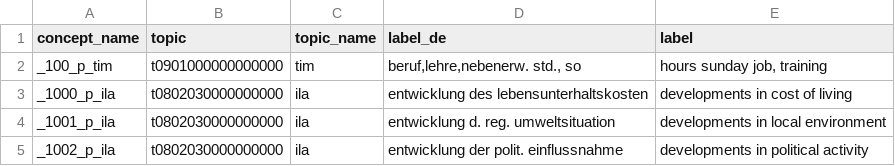
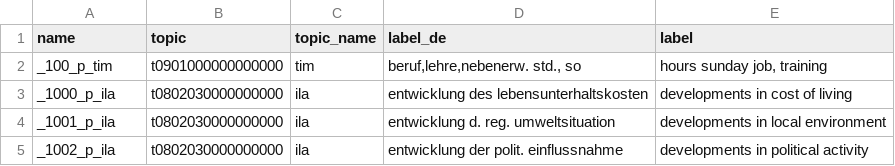
Before and after one commit to paneldata/soep-core, a CSV file: ddionrails/concepts.csv, drawn as a sheet; only a part is shown.

Commit message:
Adjust concept name in concepts.csv

```diff
--- a/ddionrails/concepts.csv
+++ b/ddionrails/concepts.csv
@@ -1,2 +1,2 @@
-concept_name,topic,topic_name,label_de,label
+name,topic,topic_name,label_de,label
 _100_p_tim,t0901000000000000,tim,"beruf,lehre,nebenerw. std., so","hours sunday job, training"
```
Also changed, not shown: 2 other files.
